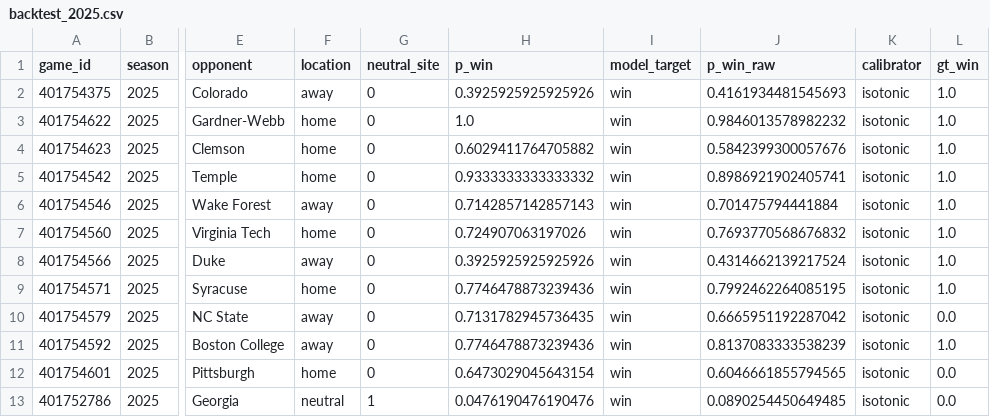
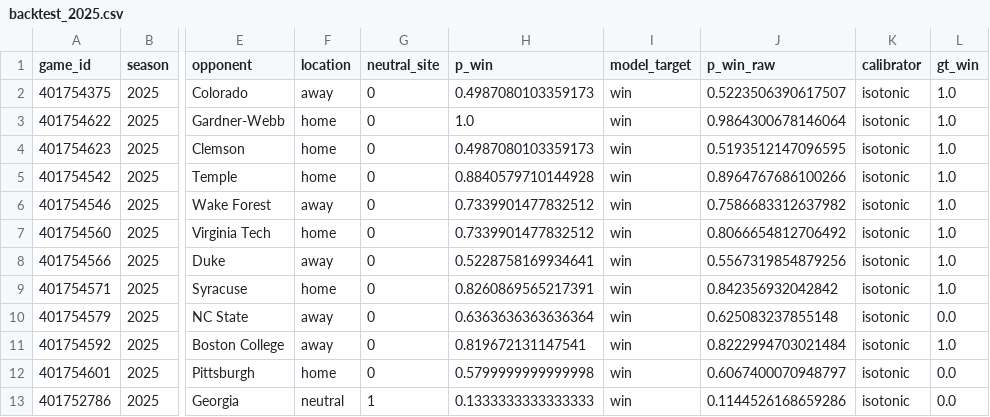
Before and after one commit to adithatavarty4/GT-Football-Win-Probability-Model, a CSV file: reports/2025/backtest_2025.csv, drawn as a sheet; only a part is shown, gaps mark what is left out; the diff names each change by its address in the sheet, - before the commit and + after, or states it on an @@ line.

```diff
--- a/reports/2025/backtest_2025.csv
+++ b/reports/2025/backtest_2025.csv
-H2 (p_win): 0.3925925925925926
+H2 (p_win): 0.4987080103359173
-J2 (p_win_raw): 0.4161934481545693
+J2 (p_win_raw): 0.5223506390617507
-J3 (p_win_raw): 0.9846013578982232
+J3 (p_win_raw): 0.9864300678146064
-H4 (p_win): 0.6029411764705882
+H4 (p_win): 0.4987080103359173
-J4 (p_win_raw): 0.5842399300057676
+J4 (p_win_raw): 0.5193512147096595
-H5 (p_win): 0.9333333333333332
+H5 (p_win): 0.8840579710144928
-J5 (p_win_raw): 0.8986921902405741
+J5 (p_win_raw): 0.8964767686100266
-H6 (p_win): 0.7142857142857143
+H6 (p_win): 0.7339901477832512
-J6 (p_win_raw): 0.701475794441884
+J6 (p_win_raw): 0.7586683312637982
-H7 (p_win): 0.724907063197026
+H7 (p_win): 0.7339901477832512
-J7 (p_win_raw): 0.7693770568676832
+J7 (p_win_raw): 0.8066654812706492
-H8 (p_win): 0.3925925925925926
+H8 (p_win): 0.5228758169934641
-J8 (p_win_raw): 0.4314662139217524
+J8 (p_win_raw): 0.5567319854879256
-H9 (p_win): 0.7746478873239436
+H9 (p_win): 0.8260869565217391
-J9 (p_win_raw): 0.7992462264085195
+J9 (p_win_raw): 0.842356932042842
-H10 (p_win): 0.7131782945736435
+H10 (p_win): 0.6363636363636364
-J10 (p_win_raw): 0.6665951192287042
+J10 (p_win_raw): 0.625083237855148
-H11 (p_win): 0.7746478873239436
+H11 (p_win): 0.819672131147541
-J11 (p_win_raw): 0.8137083333538239
+J11 (p_win_raw): 0.8222994703021484
-H12 (p_win): 0.6473029045643154
+H12 (p_win): 0.5799999999999998
-J12 (p_win_raw): 0.6046661855794565
+J12 (p_win_raw): 0.6067400070948797
-H13 (p_win): 0.0476190476190476
+H13 (p_win): 0.1333333333333333
-J13 (p_win_raw): 0.0890254450649485
+J13 (p_win_raw): 0.1144526168659286
```
Also changed, not shown: reports/walkforward_2018plus/walkforward_predictions.csv, 28 other files.
